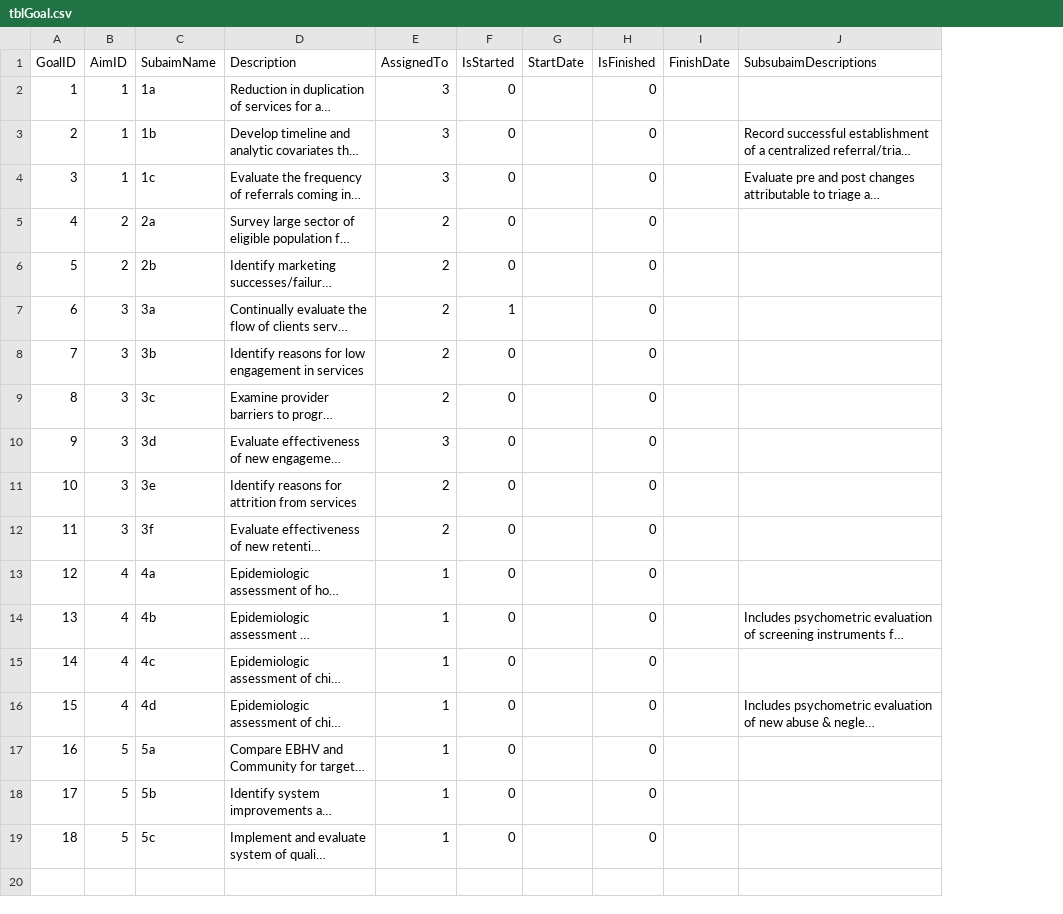
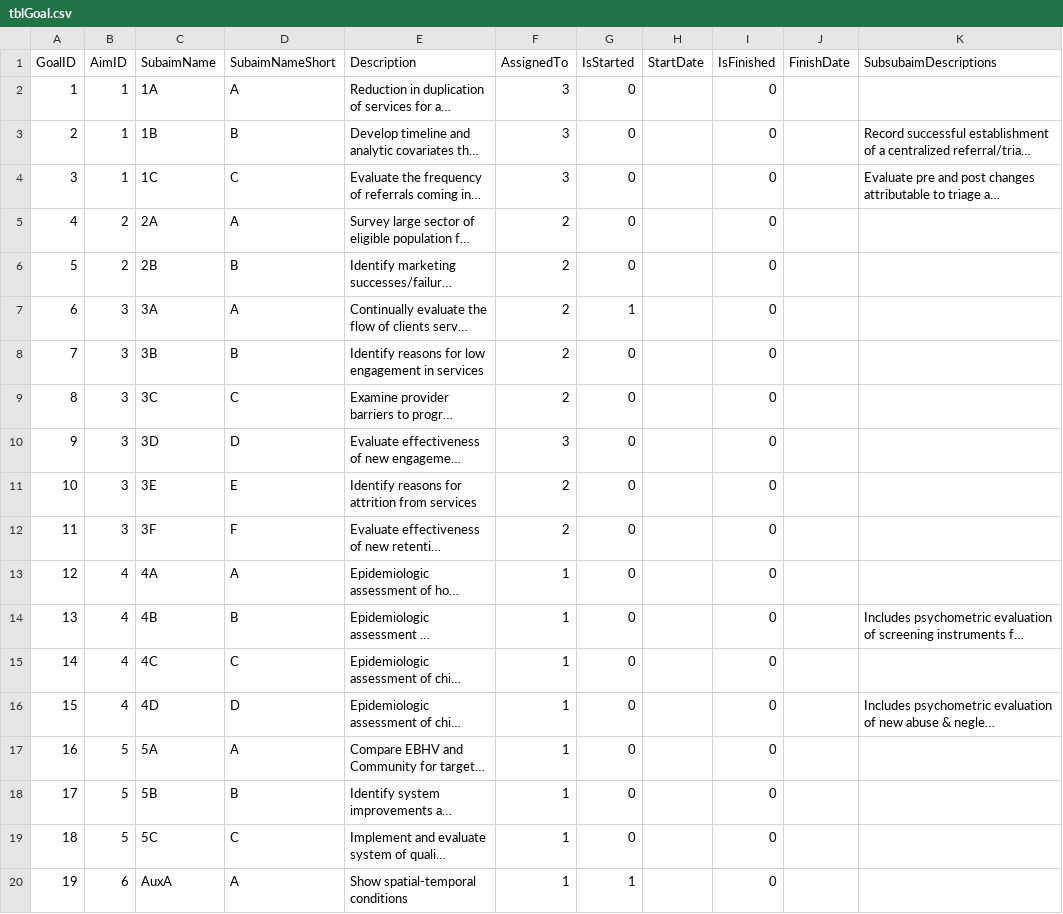
Before and after one commit to OuhscBbmc/MReportingPublic, a CSV file: reports/create_index/tblGoal.csv, drawn as a sheet; long unchanged cells end in …; the diff names each change by its address in the sheet, - before the commit and + after, or states it on an @@ line.

```diff
--- a/reports/create_index/tblGoal.csv
+++ b/reports/create_index/tblGoal.csv
+column D (SubaimNameShort), rows 2-19: A | B | C | A | B | A | B | C | D | E | F | A | B | C | D | A | B | C
-C2 (SubaimName): 1a
+C2 (SubaimName): 1A
-C3 (SubaimName): 1b
+C3 (SubaimName): 1B
-C4 (SubaimName): 1c
+C4 (SubaimName): 1C
-C5 (SubaimName): 2a
+C5 (SubaimName): 2A
-C6 (SubaimName): 2b
+C6 (SubaimName): 2B
-C7 (SubaimName): 3a
+C7 (SubaimName): 3A
-C8 (SubaimName): 3b
+C8 (SubaimName): 3B
-C9 (SubaimName): 3c
+C9 (SubaimName): 3C
-C10 (SubaimName): 3d
+C10 (SubaimName): 3D
-C11 (SubaimName): 3e
+C11 (SubaimName): 3E
-C12 (SubaimName): 3f
+C12 (SubaimName): 3F
-C13 (SubaimName): 4a
+C13 (SubaimName): 4A
-C14 (SubaimName): 4b
+C14 (SubaimName): 4B
-C15 (SubaimName): 4c
+C15 (SubaimName): 4C
-C16 (SubaimName): 4d
+C16 (SubaimName): 4D
-C17 (SubaimName): 5a
+C17 (SubaimName): 5A
-C18 (SubaimName): 5b
+C18 (SubaimName): 5B
-C19 (SubaimName): 5c
+C19 (SubaimName): 5C
+row 20: 19 | 6 | AuxA | A | Show spatial-temporal conditions | 1 | 1 |  | 0
```
Also changed, not shown: reports/create_index/tblAim.csv, 2 other files.
